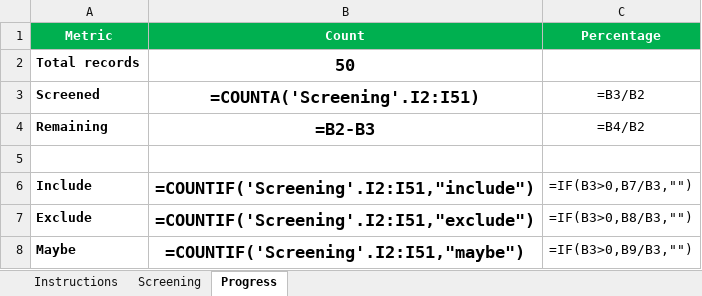
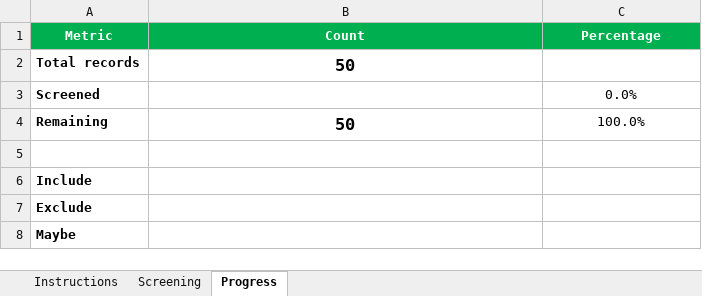
Before and after one commit to vallahrich/quantum-finance-slr, an Excel workbook: 05_screening/calibration_screening.xlsx, sheet Progress, drawn as a sheet; values as stored, in another font and other column widths than the file's, no borders; formulas without a stored value are shown as written; the diff names each change by its address in the sheet, - before the commit and + after, or states it on an @@ line.

```diff
--- a/05_screening/calibration_screening.xlsx (sheet Progress)
+++ b/05_screening/calibration_screening.xlsx (sheet Progress)
-B3 (Count): =COUNTA('Screening'.I2:I51)
+B3 (Count): (empty)
-C3 (Percentage): =B3/B2
+C3 (Percentage): 0.0%
-B4 (Count): =B2-B3
+B4 (Count): 50
-C4 (Percentage): =B4/B2
+C4 (Percentage): 100.0%
-B6 (Count): =COUNTIF('Screening'.I2:I51,"include")
+B6 (Count): (empty)
-C6 (Percentage): =IF(B3>0,B7/B3,"")
+C6 (Percentage): (empty)
-B7 (Count): =COUNTIF('Screening'.I2:I51,"exclude")
+B7 (Count): (empty)
-C7 (Percentage): =IF(B3>0,B8/B3,"")
+C7 (Percentage): (empty)
-B8 (Count): =COUNTIF('Screening'.I2:I51,"maybe")
+B8 (Count): (empty)
-C8 (Percentage): =IF(B3>0,B9/B3,"")
+C8 (Percentage): (empty)
```
Also changed, not shown: sheet Screening, 31 other files.
